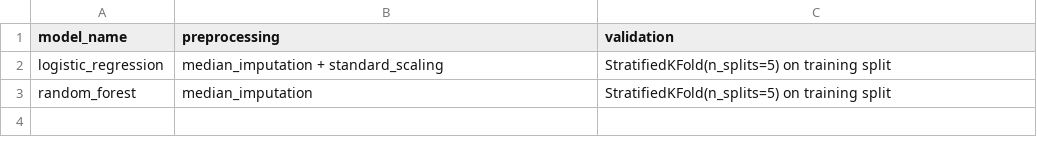
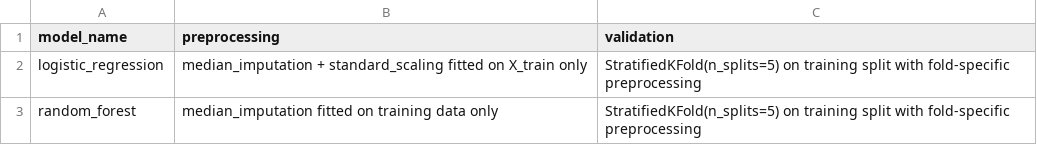
Before and after one commit to mmubashir95/Credit-Card-Fraud-Detection, a CSV file: reports/tables/13_model_training/preprocessing_summary.csv, drawn as a sheet.

Commit message:
eliminate preprocessing leakage in baseline training workflow

```diff
--- a/reports/tables/13_model_training/preprocessing_summary.csv
+++ b/reports/tables/13_model_training/preprocessing_summary.csv
@@ -1,3 +1,3 @@
 model_name,preprocessing,validation
-logistic_regression,median_imputation + standard_scaling,StratifiedKFold(n_splits=5) on training split
-random_forest,median_imputation,StratifiedKFold(n_splits=5) on training split
+logistic_regression,median_imputation + standard_scaling fitted on X_train only,StratifiedKFold(n_splits=5) on training split with fold-specific preprocessing
+random_forest,median_imputation fitted on training data only,StratifiedKFold(n_splits=5) on training split with fold-specific preprocessing
```
Also changed, not shown: 2 other files.
